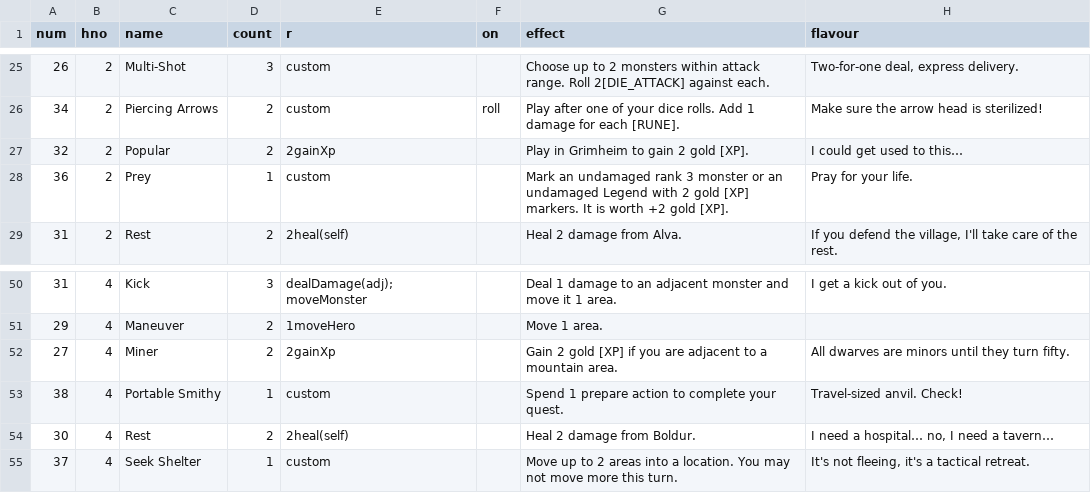
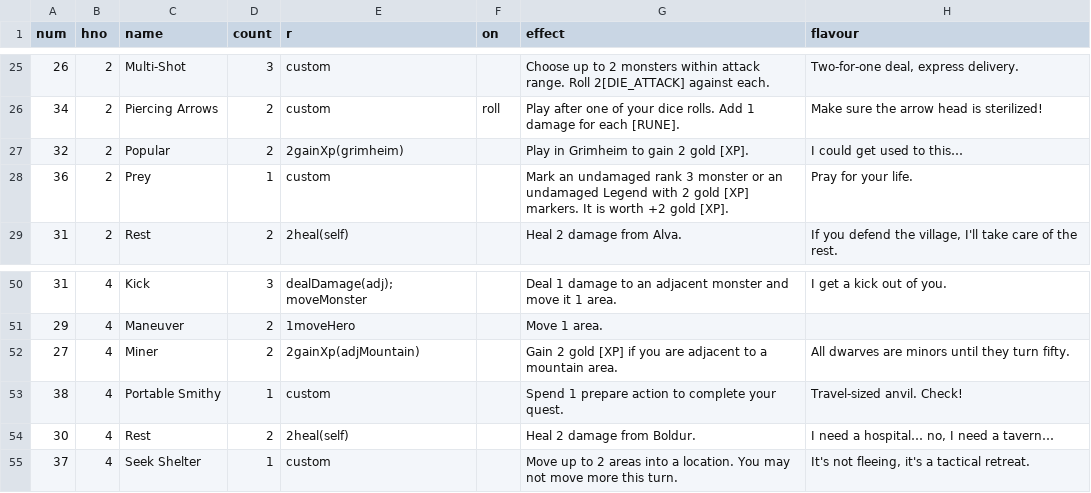
Before and after one commit to elaskavaia/bga-fate, a CSV file: misc/card_event_material.csv, drawn as a sheet; only a part is shown, gaps mark what is left out.

```diff
--- a/misc/card_event_material.csv
+++ b/misc/card_event_material.csv
@@ -26,3 +26,3 @@ num|hno|name|count|r|on|effect|flavour
 34|2|Piercing Arrows|2|custom|roll|Play after one of your dice rolls. Add 1 damage for each [RUNE].|Make sure the arrow head is sterilized!
-32|2|Popular|2|2gainXp||Play in Grimheim to gain 2 gold [XP].|I could get used to this…
+32|2|Popular|2|2gainXp(grimheim)||Play in Grimheim to gain 2 gold [XP].|I could get used to this…
 36|2|Prey|1|custom||Mark an undamaged rank 3 monster or an undamaged Legend with 2 gold [XP] markers. It is worth +2 gold [XP].|Pray for your life.
@@ -51,3 +51,3 @@ num|hno|name|count|r|on|effect|flavour
 29|4|Maneuver|2|1moveHero||Move 1 area.|
-27|4|Miner|2|2gainXp||Gain 2 gold [XP] if you are adjacent to a mountain area.|All dwarves are minors until they turn fifty.
+27|4|Miner|2|2gainXp(adjMountain)||Gain 2 gold [XP] if you are adjacent to a mountain area.|All dwarves are minors until they turn fifty.
 38|4|Portable Smithy|1|custom||Spend 1 prepare action to complete your quest.|Travel-sized anvil. Check!
```
Also changed, not shown: misc/op_material.csv, 10 other files.
